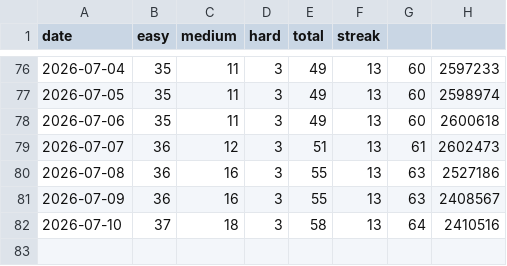
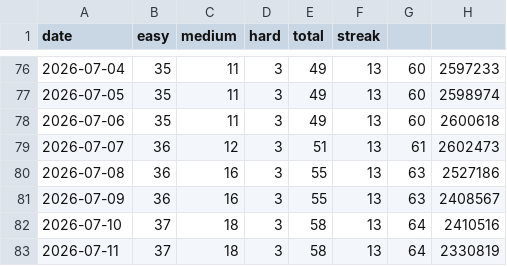
Before and after one commit to sujitha-rao/My-Leetcode-Tracker, a CSV file: leetcode/logs/daily.csv, drawn as a sheet; only a part is shown, gaps mark what is left out; the diff names each change by its address in the sheet, - before the commit and + after, or states it on an @@ line.

Commit message:
leetcode: daily update 2026-07-11

```diff
--- a/leetcode/logs/daily.csv
+++ b/leetcode/logs/daily.csv
+row 83: 2026-07-11 | 37 | 18 | 3 | 58 | 13 | 64 | 2330819
```
Also changed, not shown: 2 other files.
